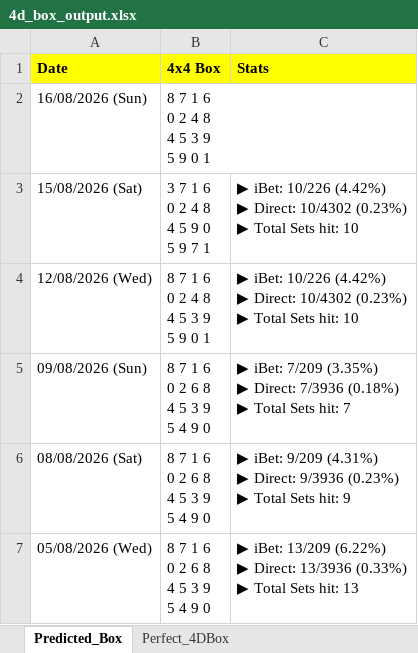
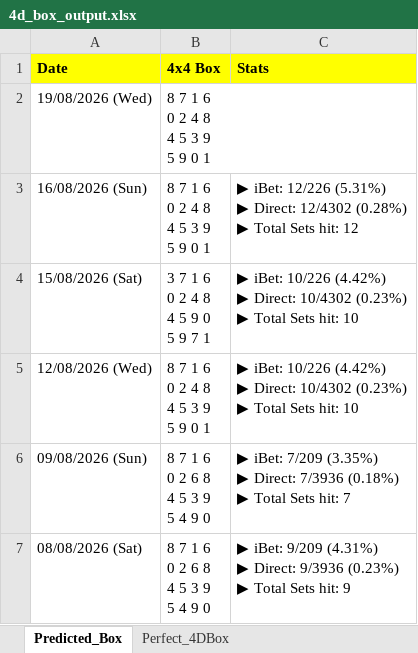
Before and after one commit to apiusage/sg-4d-json, an Excel workbook: 4d_box_output.xlsx, sheet Predicted_Box, drawn as a sheet; only a part is shown; the shorter side is filled out with more unchanged rows; values as stored, in another font and other column widths than the file's, no borders; addresses are those after the commit; ↵ is a line break in a cell; the diff names each change by its address in the sheet, - before the commit and + after, or states it on an @@ line.

```diff
--- a/4d_box_output.xlsx (sheet Predicted_Box)
+++ b/4d_box_output.xlsx (sheet Predicted_Box)
+row 2: 19/08/2026 (Wed) | 8 7 1 6 ↵ 0 2 4 8 ↵ 4 5 3 9 ↵ 5 9 0 1
-C3 (Stats): (empty)
+C3 (Stats): ▶ iBet: 12/226 (5.31%) ↵ ▶ Direct: 12/4302 (0.28%) ↵ ▶ Total Sets hit: 12
```
Also changed, not shown: sheet Perfect_4DBox, 1 other file.
